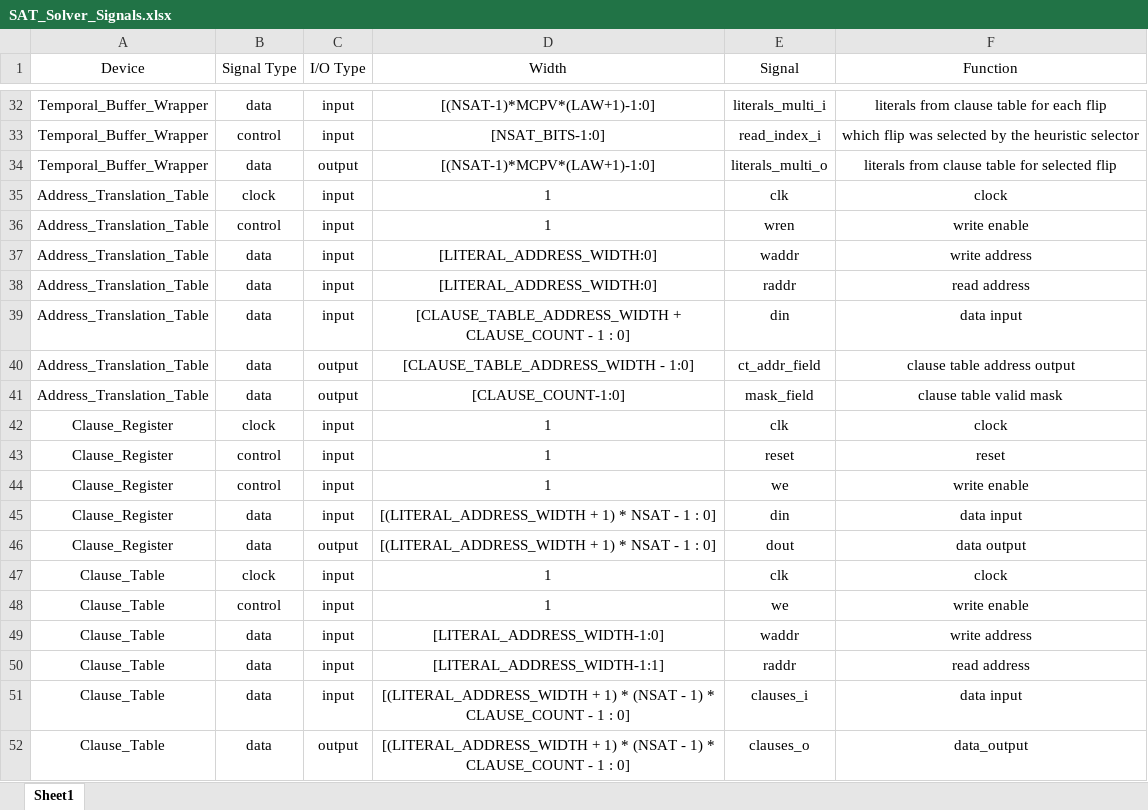
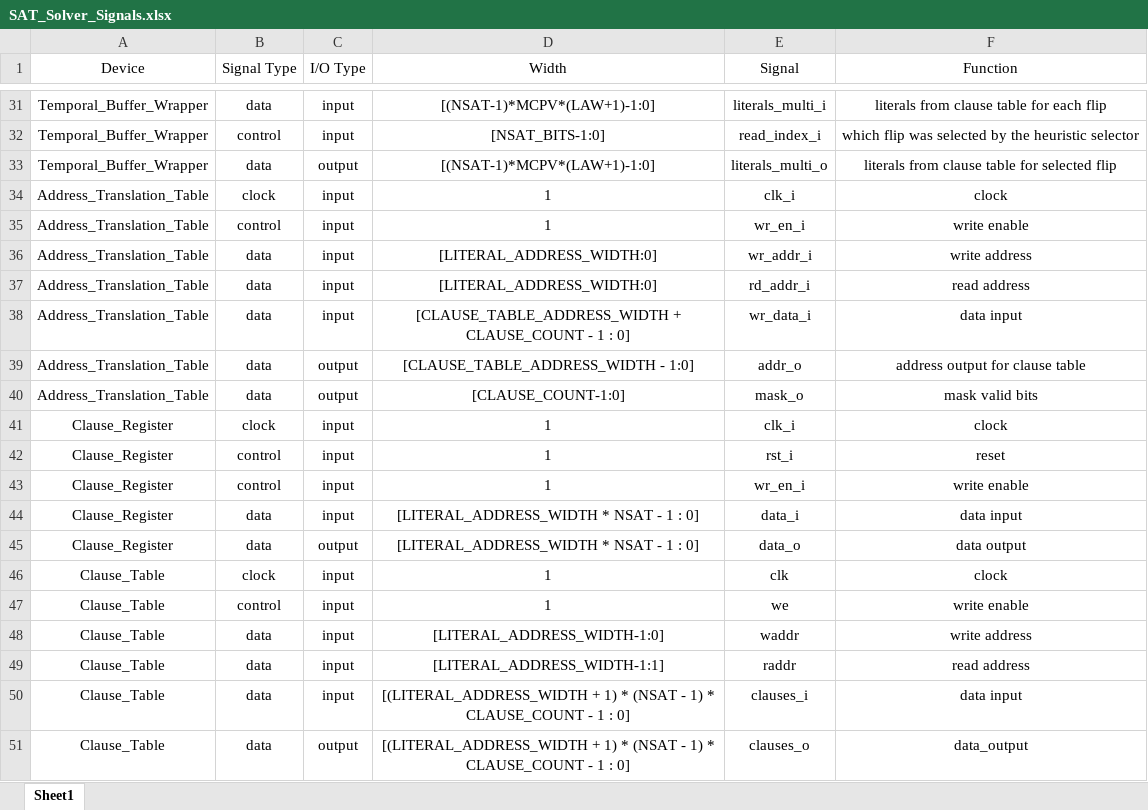
Before and after one commit to danielespo/Solving-SAT-in-FPGA-UCSB, an Excel workbook: SAT_Solver_Signals.xlsx, sheet Sheet1, drawn as a sheet; only a part is shown, gaps mark what is left out; values as stored, in another font and other column widths than the file's, no borders; addresses are those after the commit; the diff covers the shown part only; the diff names each change by its address in the sheet, - before the commit and + after, or states it on an @@ line.

```diff
--- a/SAT_Solver_Signals.xlsx (sheet Sheet1)
+++ b/SAT_Solver_Signals.xlsx (sheet Sheet1)
-E34 (Signal): clk
+E34 (Signal): clk_i
-E35 (Signal): wren
+E35 (Signal): wr_en_i
-E36 (Signal): waddr
+E36 (Signal): wr_addr_i
-E37 (Signal): raddr
+E37 (Signal): rd_addr_i
-E38 (Signal): din
+E38 (Signal): wr_data_i
-E39 (Signal): ct_addr_field
+E39 (Signal): addr_o
-F39 (Function): clause table address output
+F39 (Function): address output for clause table
-E40 (Signal): mask_field
+E40 (Signal): mask_o
-F40 (Function): clause table valid mask
+F40 (Function): mask valid bits
-E41 (Signal): clk
+E41 (Signal): clk_i
-E42 (Signal): reset
+E42 (Signal): rst_i
-E43 (Signal): we
+E43 (Signal): wr_en_i
-D44:D45 (Width): [(LITERAL_ADDRESS_WIDTH + 1) * NSAT - 1 : 0]
+D44:D45 (Width): [LITERAL_ADDRESS_WIDTH * NSAT - 1 : 0]
-E44 (Signal): din
+E44 (Signal): data_i
-E45 (Signal): dout
+E45 (Signal): data_o
```
Also changed, not shown: 3 added rows, 4 removed rows and 20 edited cells elsewhere in this sheet, 18 other files.
